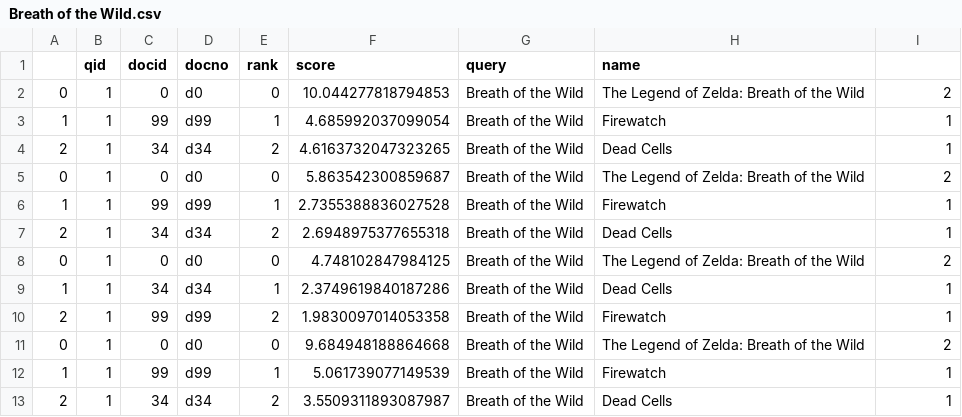
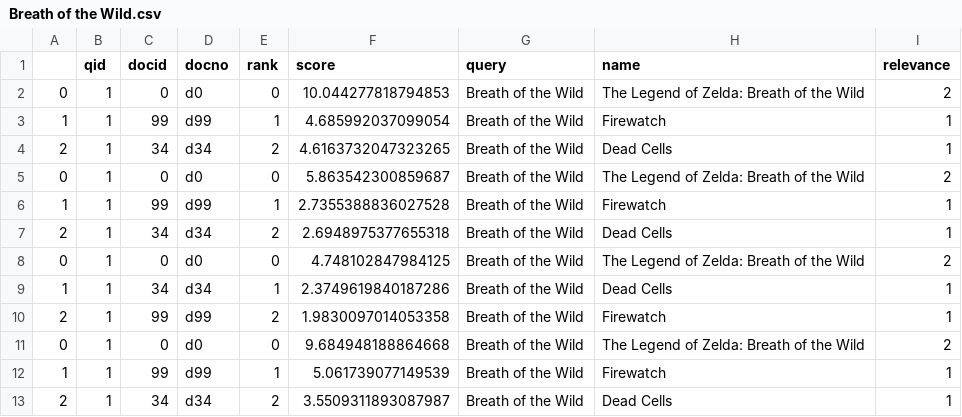
Before and after one commit to xinsongcui/Game-Sothis, a CSV file: data_labeling/query_results/jerry_queries/Breath of the Wild.csv, drawn as a sheet.

```diff
--- a/data_labeling/query_results/jerry_queries/Breath of the Wild.csv
+++ b/data_labeling/query_results/jerry_queries/Breath of the Wild.csv
@@ -1,2 +1,2 @@
-,qid,docid,docno,rank,score,query,name
+,qid,docid,docno,rank,score,query,name,relevance
 0,1,0,d0,0,10.044277818794853,Breath of the Wild,The Legend of Zelda: Breath of the Wild,2
```
Also changed, not shown: data_labeling/query_results/jerry_queries/2018.csv, data_labeling/query_results/jerry_queries/2D Platformer.csv, 42 other files.
